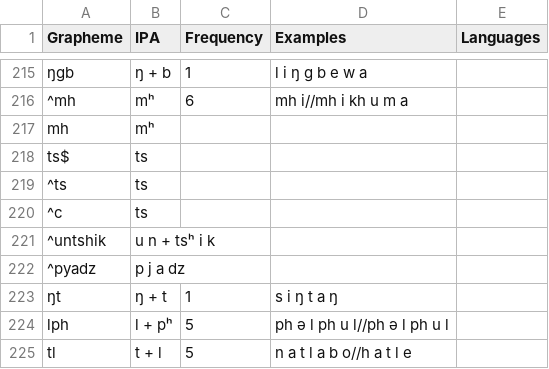
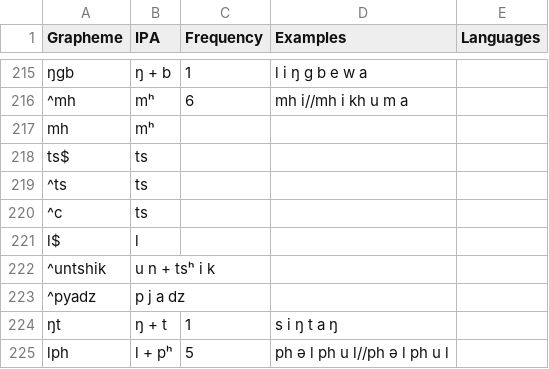
Before and after one commit to lexibank/nls, a TSV file: etc/orthography-Athpahariya.tsv, drawn as a sheet; only a part is shown, gaps mark what is left out; the shorter side is filled out with more unchanged rows.

Commit message:
update

```diff
--- a/etc/orthography-Athpahariya.tsv
+++ b/etc/orthography-Athpahariya.tsv
@@ -220,2 +220,3 @@ ts$	ts
 ^c	ts
+l$	l
 ^untshik	u n + tsʰ i k
```
